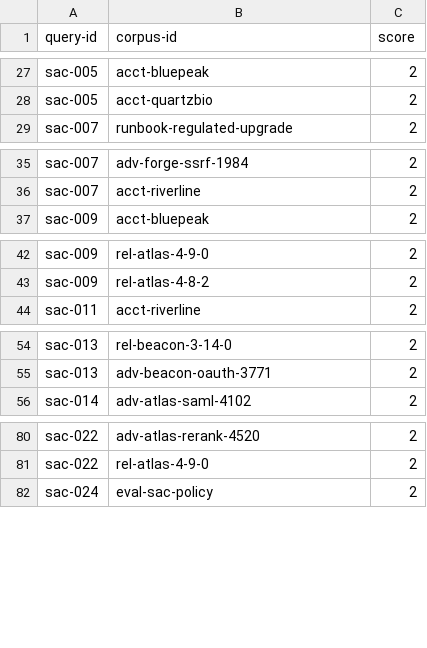
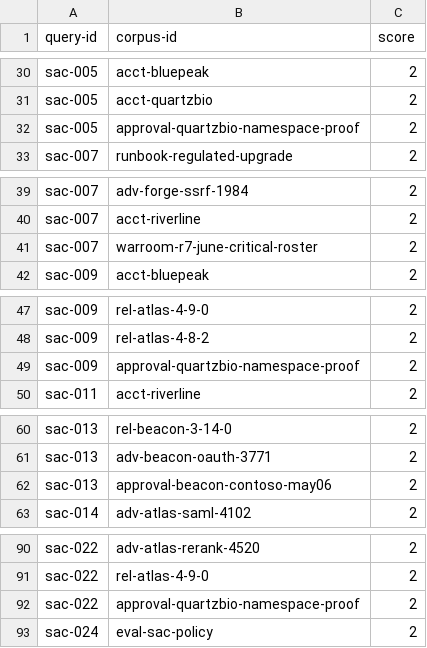
Before and after one commit to gjamsue/search-as-code, a TSV file: sac_benchmark_dataset/data/beir/qrels/test.tsv, drawn as a sheet; only a part is shown, gaps mark what is left out; the diff covers the shown part only.

```diff
--- a/sac_benchmark_dataset/data/beir/qrels/test.tsv
+++ b/sac_benchmark_dataset/data/beir/qrels/test.tsv
@@ -28,2 +31,3 @@ sac-005	acct-bluepeak	2
 sac-005	acct-quartzbio	2
+sac-005	approval-quartzbio-namespace-proof	2
 sac-007	runbook-regulated-upgrade	2
@@ -36,2 +40,3 @@ sac-007	adv-forge-ssrf-1984	2
 sac-007	acct-riverline	2
+sac-007	warroom-r7-june-critical-roster	2
 sac-009	acct-bluepeak	2
@@ -43,2 +48,3 @@ sac-009	rel-atlas-4-9-0	2
 sac-009	rel-atlas-4-8-2	2
+sac-009	approval-quartzbio-namespace-proof	2
 sac-011	acct-riverline	2
@@ -55,2 +61,3 @@ sac-013	rel-beacon-3-14-0	2
 sac-013	adv-beacon-oauth-3771	2
+sac-013	approval-beacon-contoso-may06	2
 sac-014	adv-atlas-saml-4102	2
@@ -81,2 +91,3 @@ sac-022	adv-atlas-rerank-4520	2
 sac-022	rel-atlas-4-9-0	2
+sac-022	approval-quartzbio-namespace-proof	2
 sac-024	eval-sac-policy	2
```
Also changed, not shown: 12 added rows elsewhere in this file, sac_benchmark_dataset/data/beir/hard_negatives/dev.tsv, sac_benchmark_dataset/data/beir/hard_negatives/test.tsv, 27 other files.
